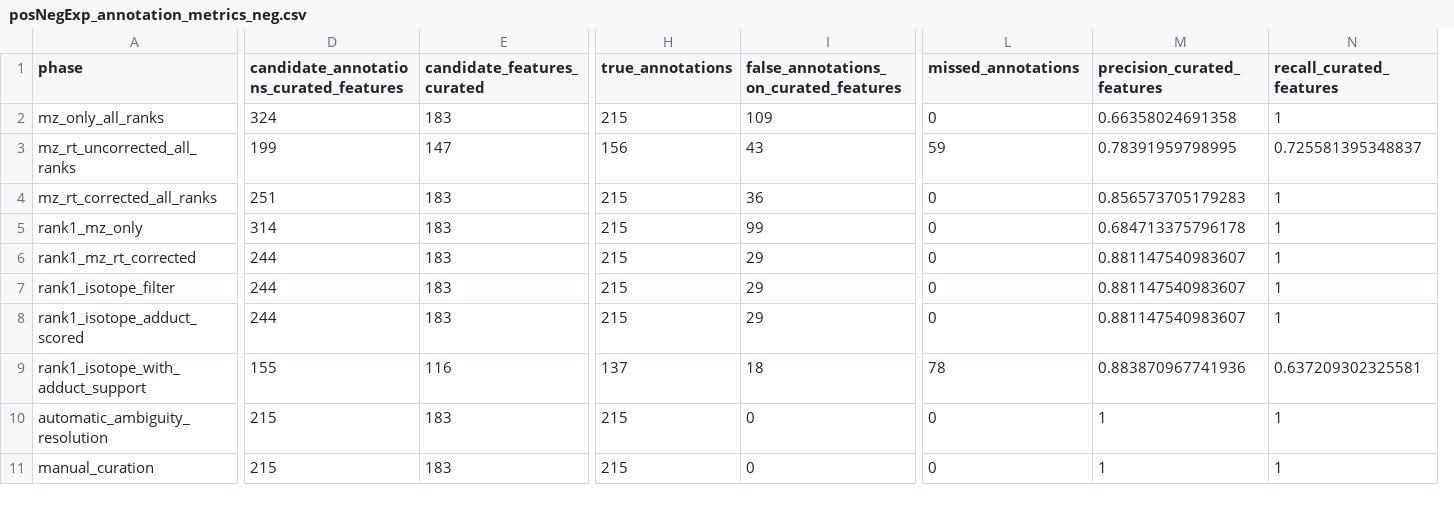
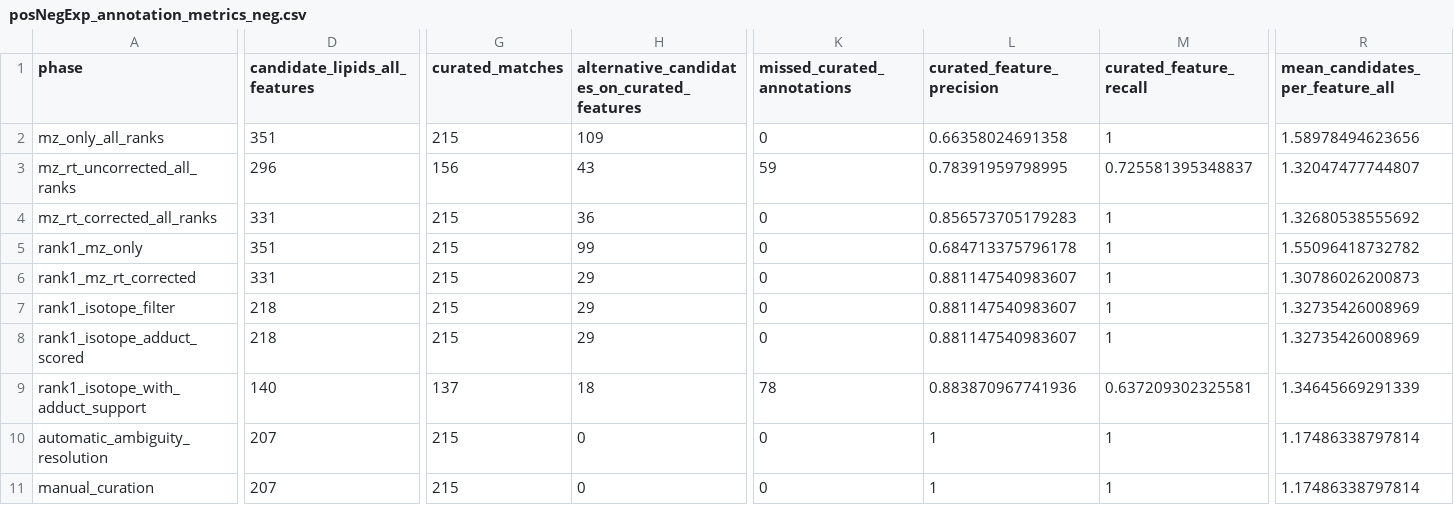
Before and after one commit to EuracBiomedicalResearch/Lipidomics-Processing-Workflow, a CSV file: applications/pilot_study/negative/objects/posNegExp_annotation_metrics_neg.csv, drawn as a sheet; only a part is shown, gaps mark what is left out; removed rows and columns are numbered as before the commit, all else as after; the diff covers the shown part only; the diff names each change by its address in the sheet, - before the commit and + after, or states it on an @@ line.

```diff
--- a/applications/pilot_study/negative/objects/posNegExp_annotation_metrics_neg.csv
+++ b/applications/pilot_study/negative/objects/posNegExp_annotation_metrics_neg.csv
-column E (candidate_features_curated), rows 2-11: 183 | 147 | 183 | 183 | 183 | 183 | 183 | 116 | 183 | 183
+column R (mean_candidates_per_feature_all), rows 2-11: 1.58978494623656 | 1.32047477744807 | 1.32680538555692 | 1.55096418732782 | 1.30786026200873 | 1.32735426008969 | 1.32735426008969 | 1.34645669291339 | 1.17486338797814 | 1.17486338797814
-D1: candidate_annotations_curated_features
+D1: candidate_lipids_all_features
-G1: true_annotations
+G1: curated_matches
-H1: false_annotations_on_curated_features
+H1: alternative_candidates_on_curated_features
-K1: missed_annotations
+K1: missed_curated_annotations
-L1: precision_curated_features
+L1: curated_feature_precision
-M1: recall_curated_features
+M1: curated_feature_recall
-D2 (candidate_lipids_all_features): 324
+D2 (candidate_lipids_all_features): 351
-D3 (candidate_lipids_all_features): 199
+D3 (candidate_lipids_all_features): 296
-D4 (candidate_lipids_all_features): 251
+D4 (candidate_lipids_all_features): 331
-D5 (candidate_lipids_all_features): 314
+D5 (candidate_lipids_all_features): 351
-D6 (candidate_lipids_all_features): 244
+D6 (candidate_lipids_all_features): 331
-D7:D8 (candidate_lipids_all_features): 244
+D7:D8 (candidate_lipids_all_features): 218
-D9 (candidate_lipids_all_features): 155
+D9 (candidate_lipids_all_features): 140
-D10:D11 (candidate_lipids_all_features): 215
+D10:D11 (candidate_lipids_all_features): 207
```
Also changed, not shown: 1 edited cell elsewhere in this file, applications/exercise_study/negative/objects/exercise_truth_annotations_manual_neg.csv, applications/exercise_study/objects/exercise_annotation_metrics_pos_neg.csv, 13 other files.
